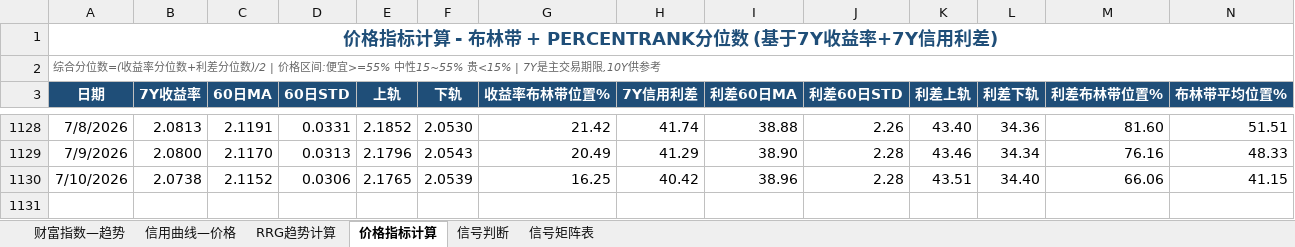
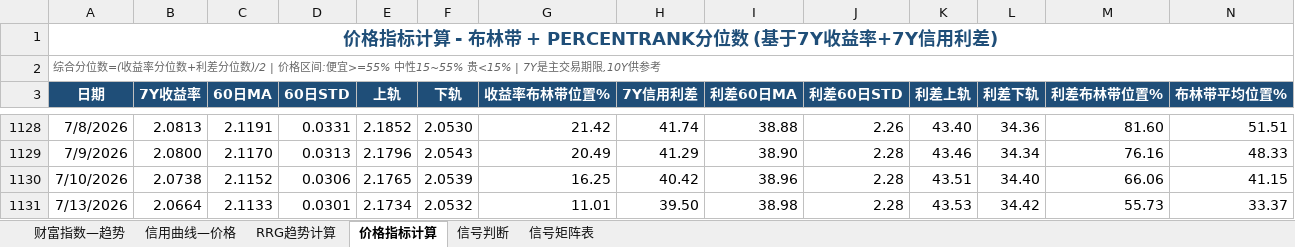
Before and after one commit to qwerfhnbdfs-cloud/chang-credit-strategy, an Excel workbook: 中债财富指数对应的期限轮动策略V1.xlsx, sheet 价格指标计算, drawn as a sheet; only a part is shown, gaps mark what is left out; values as stored, in another font and other column widths than the file's, no borders; rows hold the shown columns only; the diff names each change by its address in the sheet, - before the commit and + after, or states it on an @@ line.

```diff
--- a/中债财富指数对应的期限轮动策略V1.xlsx (sheet 价格指标计算)
+++ b/中债财富指数对应的期限轮动策略V1.xlsx (sheet 价格指标计算)
+row 1131: 7/13/2026 | 2.0664 | 2.1133 | 0.0301 | 2.1734 | 2.0532 | 11.01 | 39.50 | 38.98 | 2.28 | 43.53 | 34.42 | 55.73 | 33.37
```
Also changed, not shown: sheet 财富指数—趋势, sheet 信用曲线—价格, sheet 信号判断, sheet RRG趋势计算.
